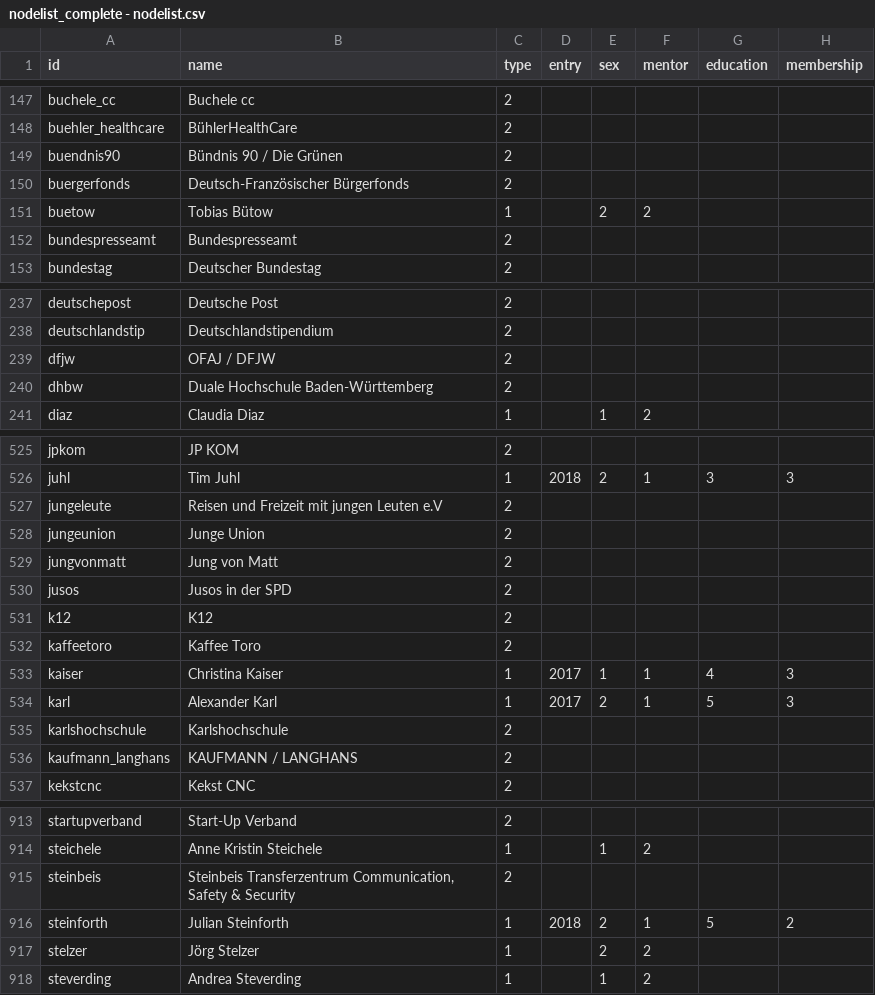
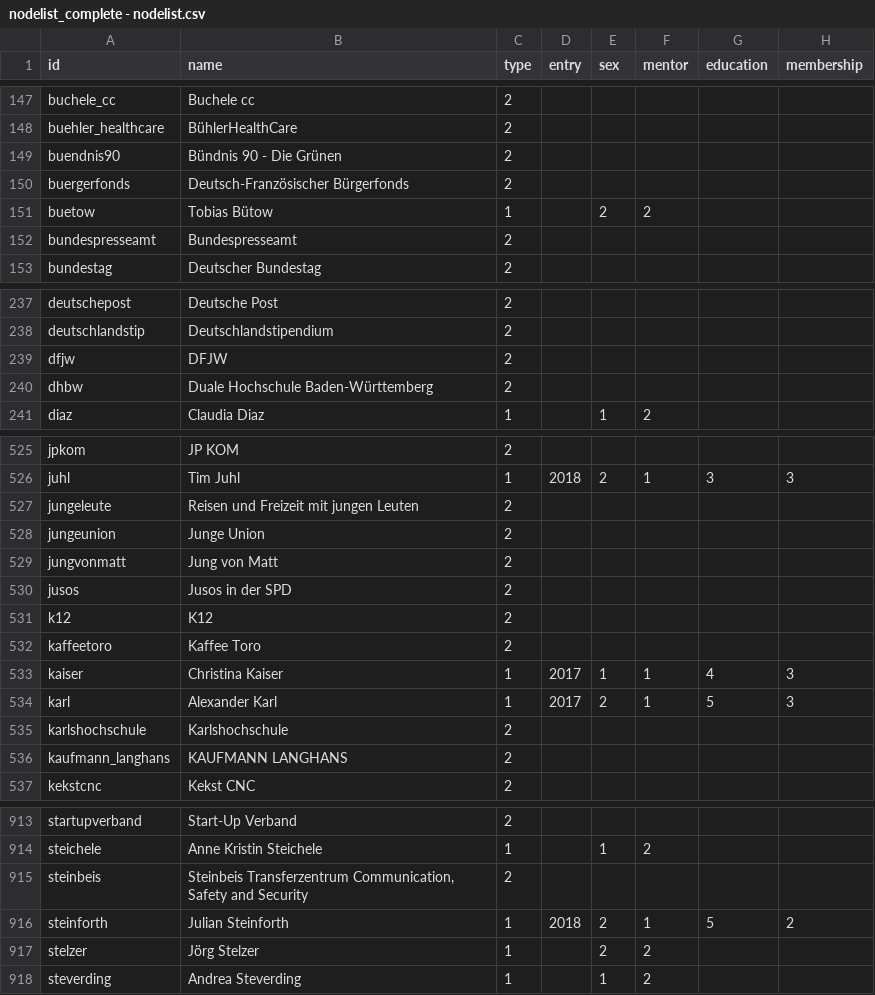
Before and after one commit to hb062/BA_30u30, a CSV file: nodelist_complete - nodelist.csv, drawn as a sheet; only a part is shown, gaps mark what is left out; the diff names each change by its address in the sheet, - before the commit and + after, or states it on an @@ line.

Commit message:
Update nodelist_complete - nodelist.csv

```diff
--- a/nodelist_complete - nodelist.csv
+++ b/nodelist_complete - nodelist.csv
-B149 (name): Bündnis 90 / Die Grünen
+B149 (name): Bündnis 90 - Die Grünen
-B239 (name): OFAJ / DFJW
+B239 (name): DFJW
-B527 (name): Reisen und Freizeit mit jungen Leuten e.V
+B527 (name): Reisen und Freizeit mit jungen Leuten
-B536 (name): KAUFMANN / LANGHANS
+B536 (name): KAUFMANN LANGHANS
-B915 (name): …Communication, Safety & Security
+B915 (name): …Communication, Safety and Security
```
